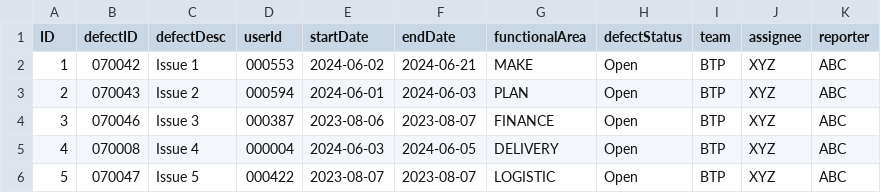
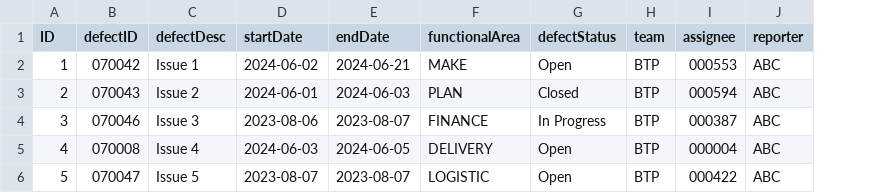
Before and after one commit to RNayak21/FPM-POC, a CSV file: demoFpm/db/data/my.bookshop-jira.csv, drawn as a sheet; removed rows and columns are numbered as before the commit, all else as after; the diff names each change by its address in the sheet, - before the commit and + after, or states it on an @@ line.

```diff
--- a/demoFpm/db/data/my.bookshop-jira.csv
+++ b/demoFpm/db/data/my.bookshop-jira.csv
-column D (userId), rows 2-6: 000553 | 000594 | 000387 | 000004 | 000422
-I2 (assignee): XYZ
+I2 (assignee): 000553
-G3 (defectStatus): Open
+G3 (defectStatus): Closed
-I3 (assignee): XYZ
+I3 (assignee): 000594
-G4 (defectStatus): Open
+G4 (defectStatus): In Progress
-I4 (assignee): XYZ
+I4 (assignee): 000387
-I5 (assignee): XYZ
+I5 (assignee): 000004
-I6 (assignee): XYZ
+I6 (assignee): 000422
```
Also changed, not shown: 9 other files.
